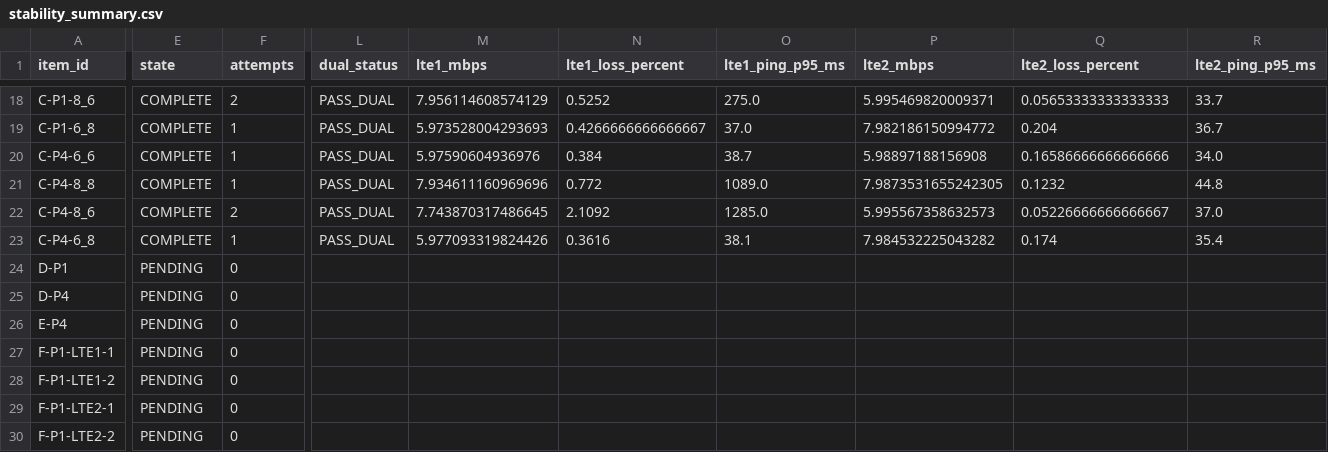
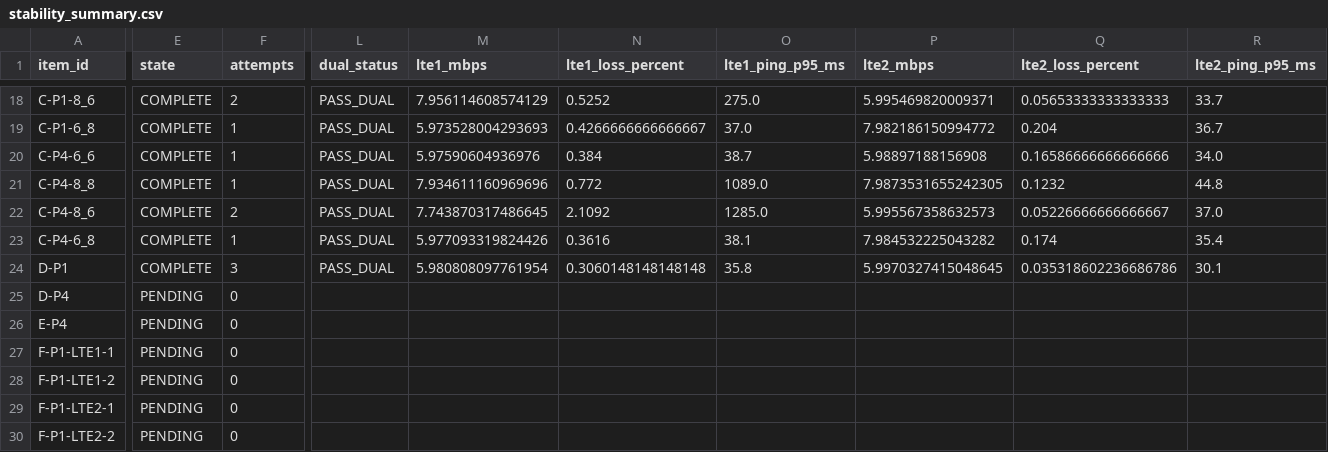
Before and after one commit to madisvorklaev/ltap-lte-testbench, a CSV file: results-public/stability-7.24rc3/stability_summary.csv, drawn as a sheet; only a part is shown, gaps mark what is left out; the diff names each change by its address in the sheet, - before the commit and + after, or states it on an @@ line.

Commit message:
stability: complete D-P1

```diff
--- a/results-public/stability-7.24rc3/stability_summary.csv
+++ b/results-public/stability-7.24rc3/stability_summary.csv
-E24 (state): PENDING
+E24 (state): COMPLETE
-F24 (attempts): 0
+F24 (attempts): 3
-L24 (dual_status): (empty)
+L24 (dual_status): PASS_DUAL
-M24 (lte1_mbps): (empty)
+M24 (lte1_mbps): 5.980808097761954
-N24 (lte1_loss_percent): (empty)
+N24 (lte1_loss_percent): 0.3060148148148148
-O24 (lte1_ping_p95_ms): (empty)
+O24 (lte1_ping_p95_ms): 35.8
-P24 (lte2_mbps): (empty)
+P24 (lte2_mbps): 5.9970327415048645
-Q24 (lte2_loss_percent): (empty)
+Q24 (lte2_loss_percent): 0.035318602236686786
-R24 (lte2_ping_p95_ms): (empty)
+R24 (lte2_ping_p95_ms): 30.1
```
Also changed, not shown: 14 other files.
